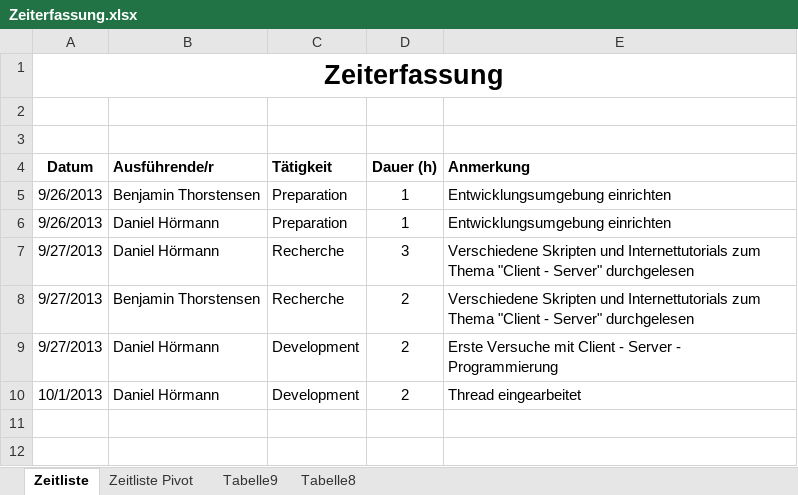
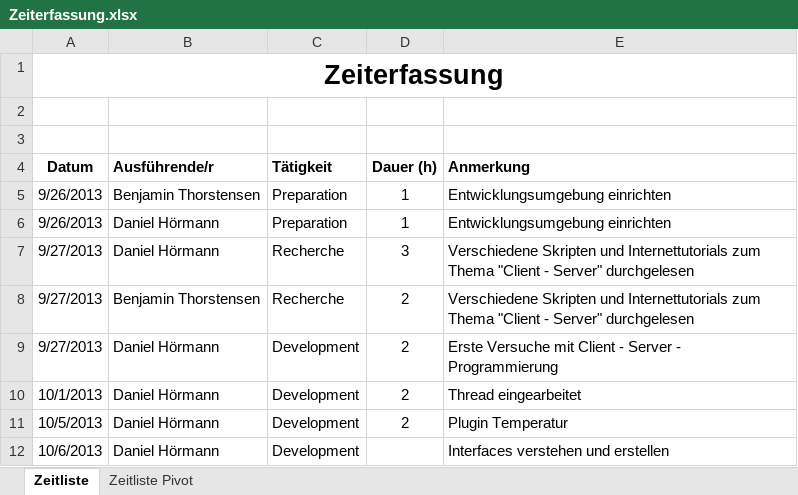
Before and after one commit to tavadi/SWE1, an Excel workbook: Zeiterfassung.xlsx, sheet Zeitliste, drawn as a sheet; values as stored, in another font and other column widths than the file's, no borders; the diff names each change by its address in the sheet, - before the commit and + after, or states it on an @@ line.

```diff
--- a/Zeiterfassung.xlsx (sheet Zeitliste)
+++ b/Zeiterfassung.xlsx (sheet Zeitliste)
-sheet tab: Tabelle9
-sheet tab: Tabelle8
+row 11: 10/5/2013 | Daniel Hörmann | Development | 2 | Plugin Temperatur
+row 12: 10/6/2013 | Daniel Hörmann | Development |  | Interfaces verstehen und erstellen
```
Also changed, not shown: sheet Zeitliste Pivot, charts or pictures, 17 other files.
